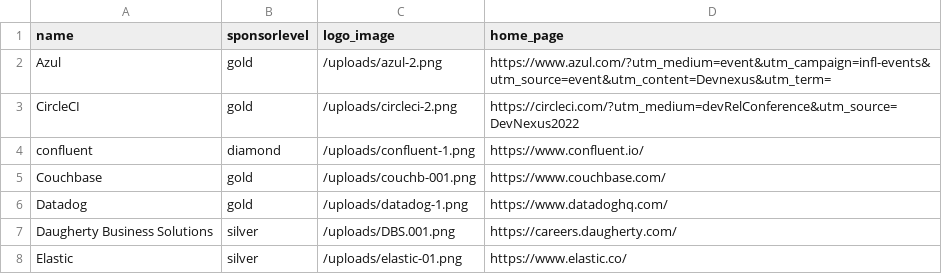
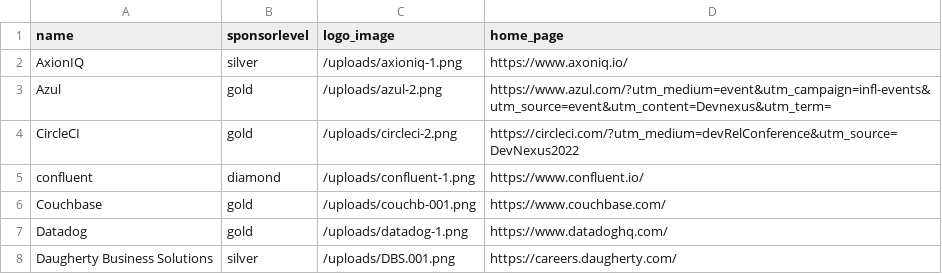
Before and after one commit to devnexus/devnexus-site, a CSV file: _data/sponsors.csv, drawn as a sheet; only a part is shown; the shorter side is filled out with more unchanged rows.

```diff
--- a/_data/sponsors.csv
+++ b/_data/sponsors.csv
@@ -1,2 +1,3 @@
 name,sponsorlevel,logo_image,home_page
+AxionIQ,silver,/uploads/axioniq-1.png,https://www.axoniq.io/
 Azul,gold,/uploads/azul-2.png,https://www.azul.com/?utm_medium=event&utm_campaign=infl-events&utm_source=event&utm_content=Devnexus&utm_term=
```
Also changed, not shown: 1 other file.
